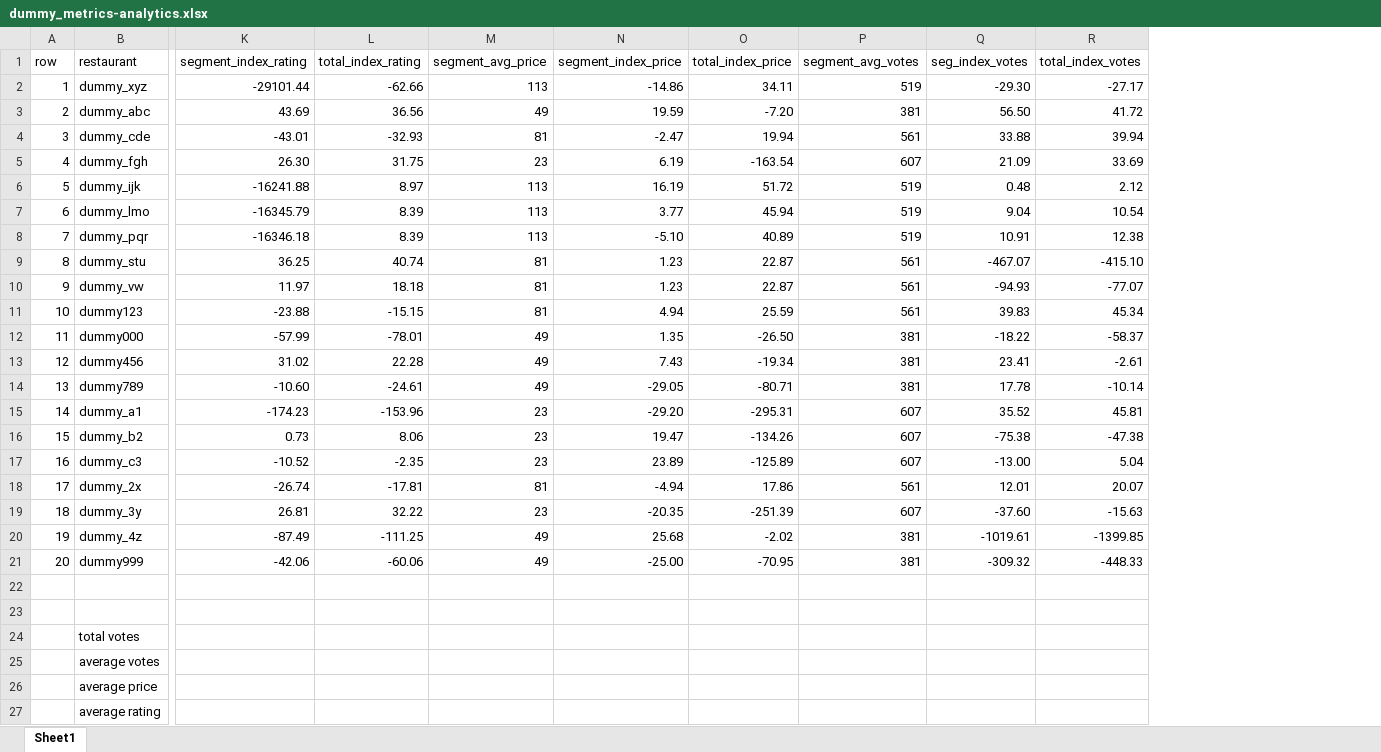
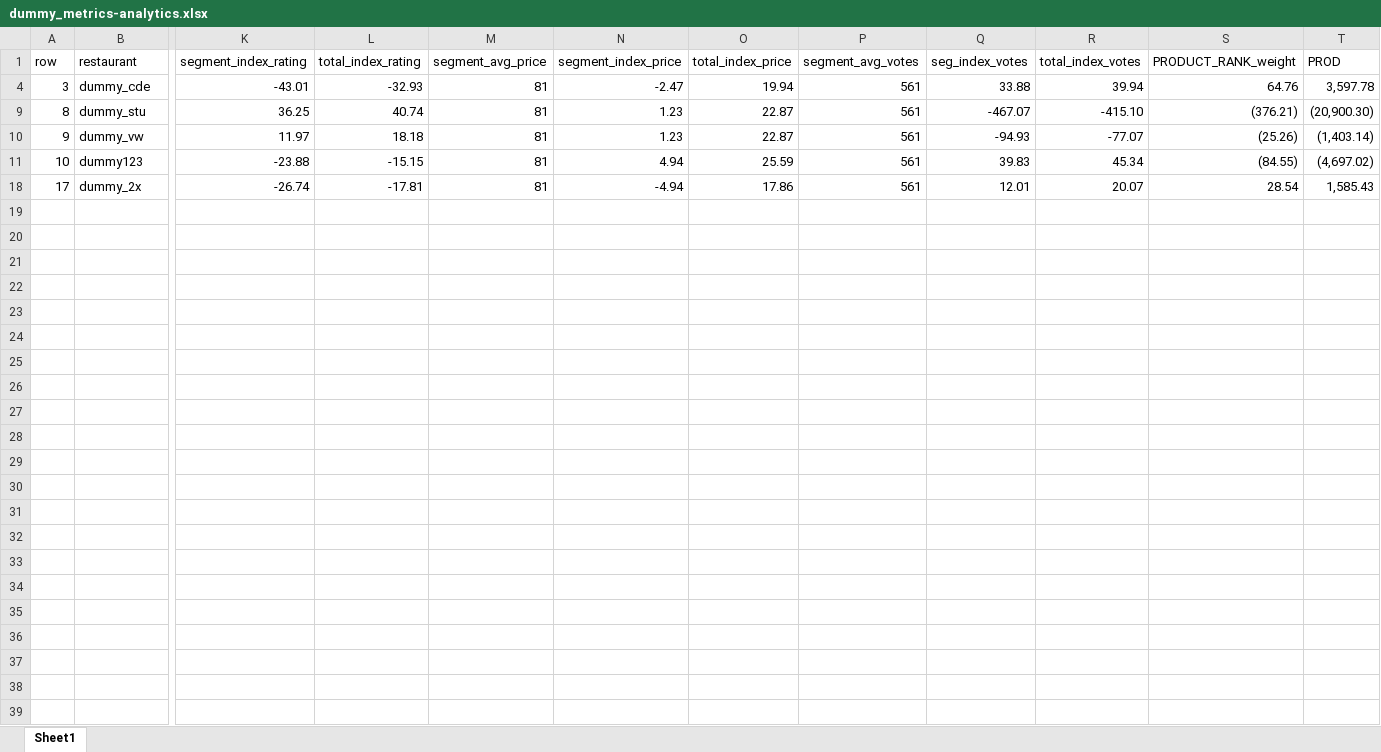
Before and after one commit to jzubak/Project1, an Excel workbook: dummy_metrics-analytics.xlsx, sheet Sheet1, drawn as a sheet; only a part is shown, gaps mark what is left out; values as stored, in another font and other column widths than the file's, no cell formats; removed rows and columns are numbered as before the commit, all else as after; rows hold the shown columns only; the diff names each change by its address in the sheet, - before the commit and + after, or states it on an @@ line.

```diff
--- a/dummy_metrics-analytics.xlsx (sheet Sheet1)
+++ b/dummy_metrics-analytics.xlsx (sheet Sheet1)
+column S (PRODUCT_RANK_weight), rows 4-18: 64.76 | (376.21) | (25.26) | (84.55) | 28.54
+column T (PROD), rows 4-18: 3,597.78 | (20,900.30) | (1,403.14) | (4,697.02) | 1,585.43
-row 2: 1 | dummy_xyz | -29101.44 | -62.66 | 113 | -14.86 | 34.11 | 519 | -29.30 | -27.17
-row 3: 2 | dummy_abc | 43.69 | 36.56 | 49 | 19.59 | -7.20 | 381 | 56.50 | 41.72
-row 5: 4 | dummy_fgh | 26.30 | 31.75 | 23 | 6.19 | -163.54 | 607 | 21.09 | 33.69
-row 6: 5 | dummy_ijk | -16241.88 | 8.97 | 113 | 16.19 | 51.72 | 519 | 0.48 | 2.12
-row 7: 6 | dummy_lmo | -16345.79 | 8.39 | 113 | 3.77 | 45.94 | 519 | 9.04 | 10.54
-row 8: 7 | dummy_pqr | -16346.18 | 8.39 | 113 | -5.10 | 40.89 | 519 | 10.91 | 12.38
-row 12: 11 | dummy000 | -57.99 | -78.01 | 49 | 1.35 | -26.50 | 381 | -18.22 | -58.37
-row 13: 12 | dummy456 | 31.02 | 22.28 | 49 | 7.43 | -19.34 | 381 | 23.41 | -2.61
-row 14: 13 | dummy789 | -10.60 | -24.61 | 49 | -29.05 | -80.71 | 381 | 17.78 | -10.14
-row 15: 14 | dummy_a1 | -174.23 | -153.96 | 23 | -29.20 | -295.31 | 607 | 35.52 | 45.81
-row 16: 15 | dummy_b2 | 0.73 | 8.06 | 23 | 19.47 | -134.26 | 607 | -75.38 | -47.38
-row 17: 16 | dummy_c3 | -10.52 | -2.35 | 23 | 23.89 | -125.89 | 607 | -13.00 | 5.04
-row 19: 18 | dummy_3y | 26.81 | 32.22 | 23 | -20.35 | -251.39 | 607 | -37.60 | -15.63
-row 20: 19 | dummy_4z | -87.49 | -111.25 | 49 | 25.68 | -2.02 | 381 | -1019.61 | -1399.85
-row 21: 20 | dummy999 | -42.06 | -60.06 | 49 | -25.00 | -70.95 | 381 | -309.32 | -448.33
-row 22: (empty)
-row 23: (empty)
@@ row 24 hidden:  | total votes @@
@@ row 25 hidden:  | average votes @@
@@ row 26 hidden:  | average price @@
@@ row 27 hidden:  | average rating @@
```
Also changed, not shown: cell formats, hidden cells, 1 other file.
